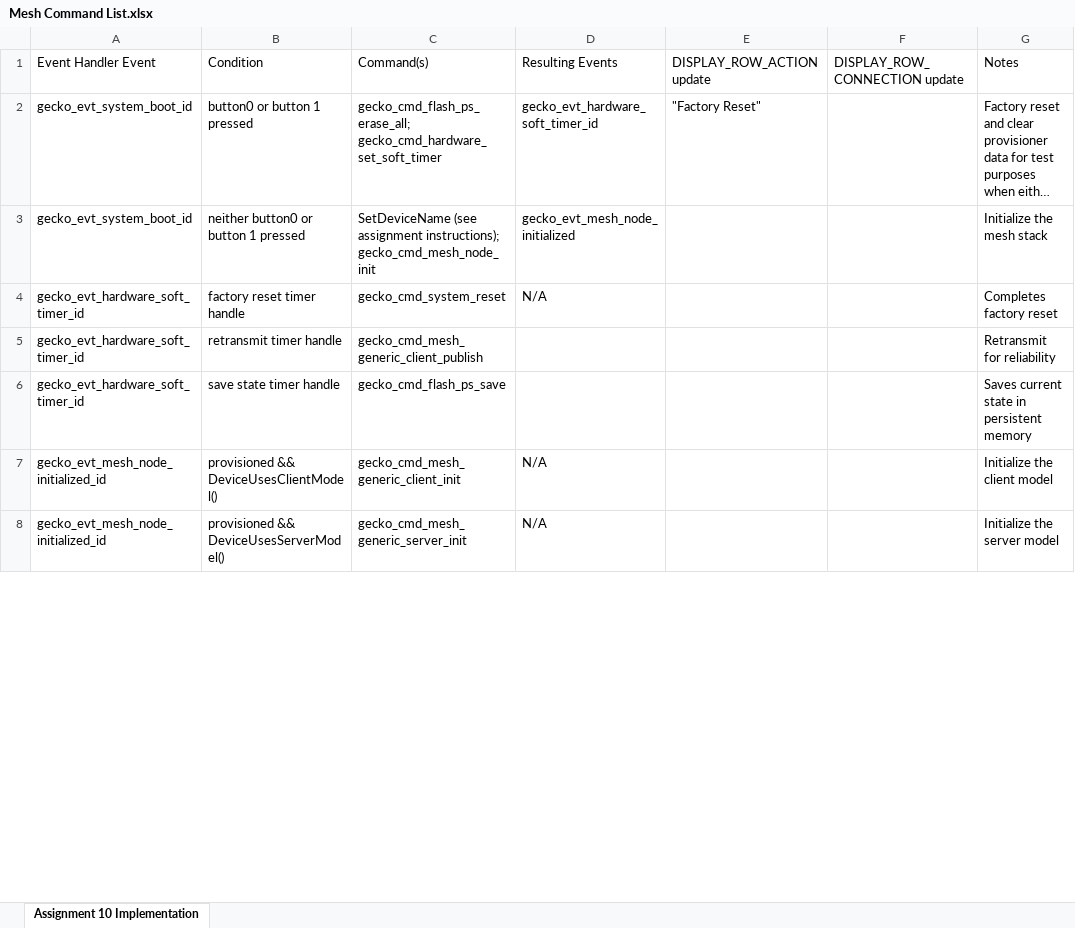
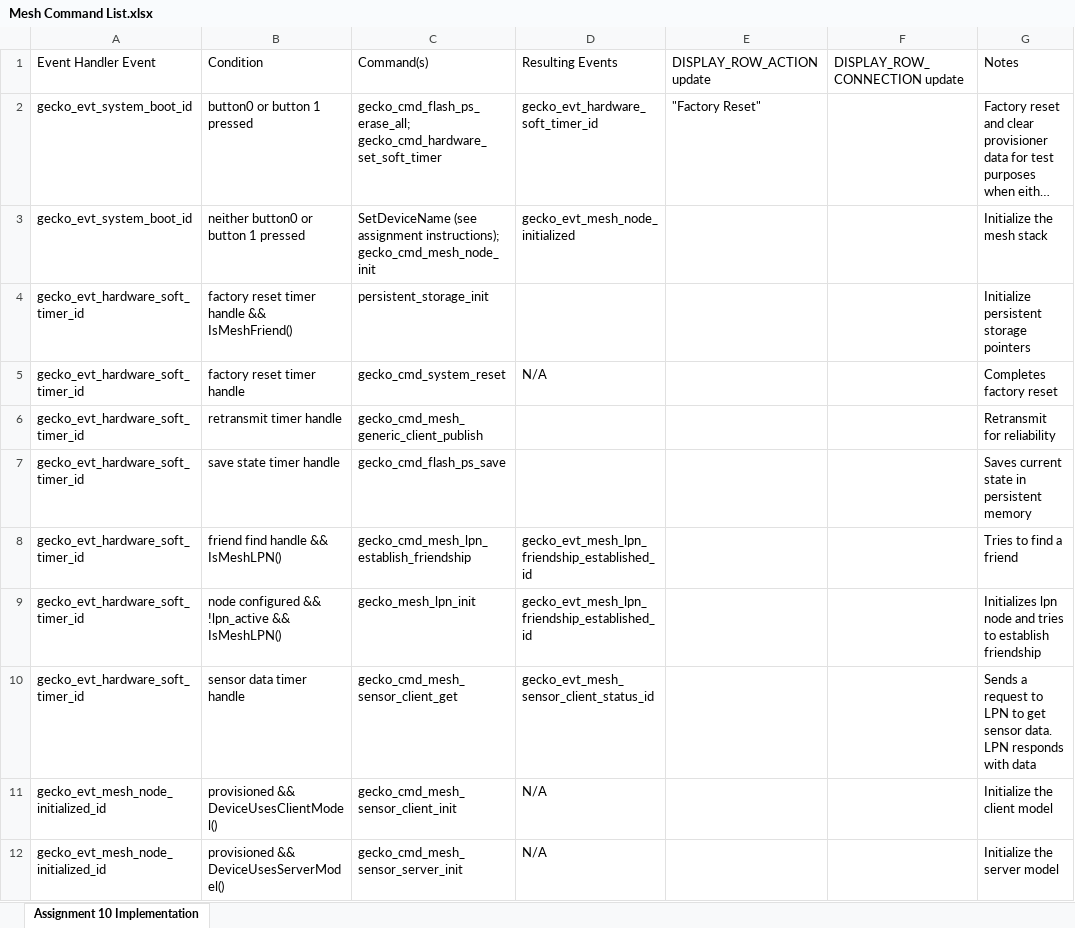
Before and after one commit to CU-ECEN-5823/course-project-victorkronberg, an Excel workbook: documents/Mesh Command List.xlsx, sheet Assignment 10 Implementation, drawn as a sheet; only a part is shown; long unchanged cells end in …; values as stored, in another font and other column widths than the file's, no borders; addresses are those after the commit; the diff covers the shown part only; the diff names each change by its address in the sheet, - before the commit and + after, or states it on an @@ line.

```diff
--- a/documents/Mesh Command List.xlsx (sheet Assignment 10 Implementation)
+++ b/documents/Mesh Command List.xlsx (sheet Assignment 10 Implementation)
+row 4: gecko_evt_hardware_soft_timer_id | factory reset timer handle && IsMeshFriend() | persistent_storage_init |  |  |  | Initialize persistent storage pointers
+row 8: gecko_evt_hardware_soft_timer_id | friend find handle && IsMeshLPN() | gecko_cmd_mesh_lpn_establish_friendship | gecko_evt_mesh_lpn_friendship_established_id |  |  | Tries to find a friend
+row 9: gecko_evt_hardware_soft_timer_id | node configured && !lpn_active && IsMeshLPN() | gecko_mesh_lpn_init | gecko_evt_mesh_lpn_friendship_established_id |  |  | Initializes lpn node and tries to establish friendship
+row 10: gecko_evt_hardware_soft_timer_id | sensor data timer handle | gecko_cmd_mesh_sensor_client_get | gecko_evt_mesh_sensor_client_status_id |  |  | Sends a request to LPN to get sensor data. LPN responds with data
-C11: gecko_cmd_mesh_generic_client_init
+C11: gecko_cmd_mesh_sensor_client_init
-C12: gecko_cmd_mesh_generic_server_init
+C12: gecko_cmd_mesh_sensor_server_init
```
Also changed, not shown: 12 added rows, 18 removed rows and 18 edited cells elsewhere in this sheet, documents/Project Verification Plan.xlsx, 20 other files.
